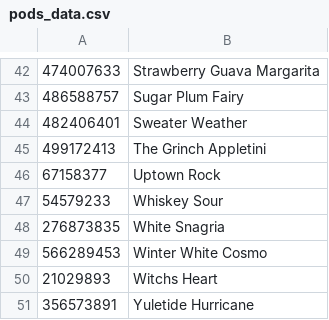
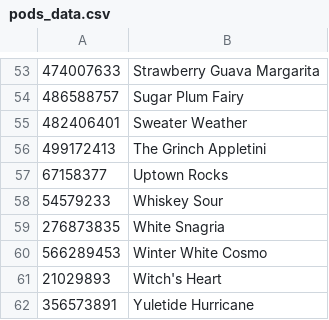
Before and after one commit to romkal/bartesian_pods, a CSV file: pods_data.csv, drawn as a sheet; only a part is shown, gaps mark what is left out; the diff covers the shown part only.

```diff
--- a/pods_data.csv
+++ b/pods_data.csv
@@ -45,3 +56,3 @@
 499172413,The Grinch Appletini
-67158377,Uptown Rock
+67158377,Uptown Rocks
 54579233,Whiskey Sour
@@ -49,3 +60,3 @@
 566289453,Winter White Cosmo
-21029893,Witchs Heart
+21029893,Witch's Heart
 356573891,Yuletide Hurricane
```
Also changed, not shown: 11 added rows elsewhere in this file, 1 other file.
